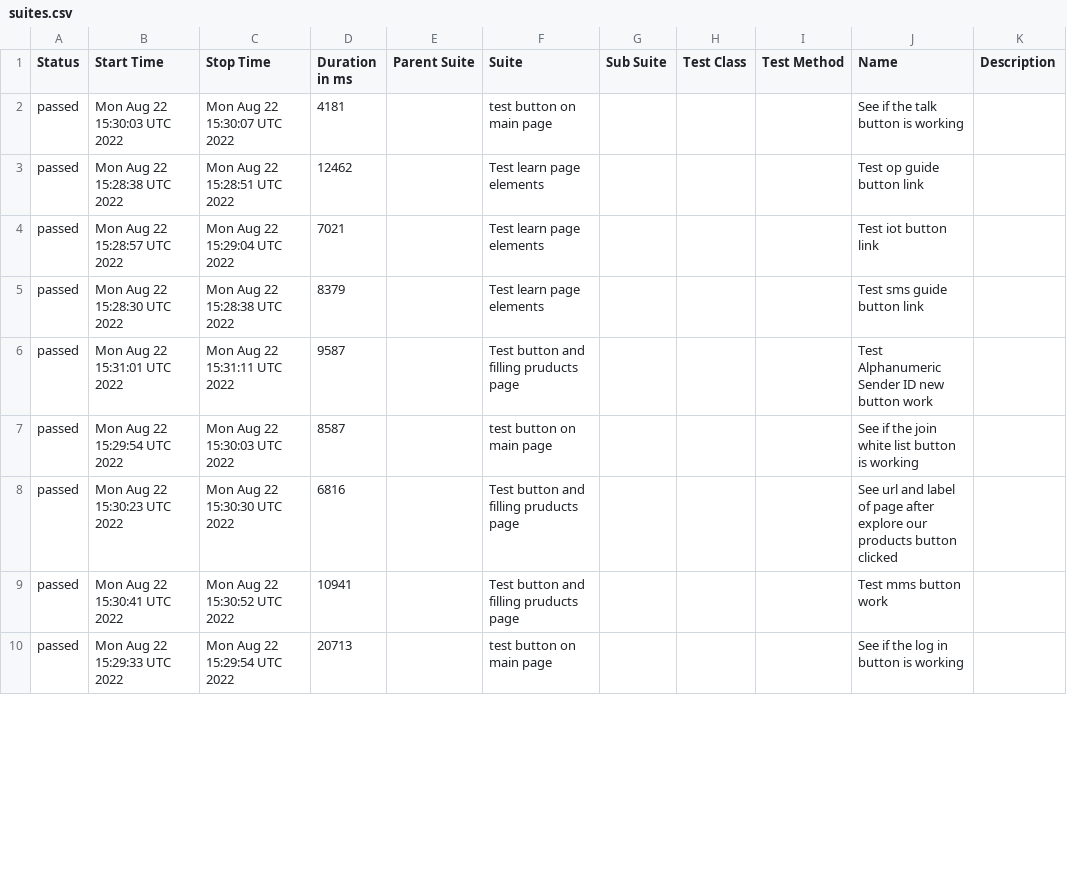
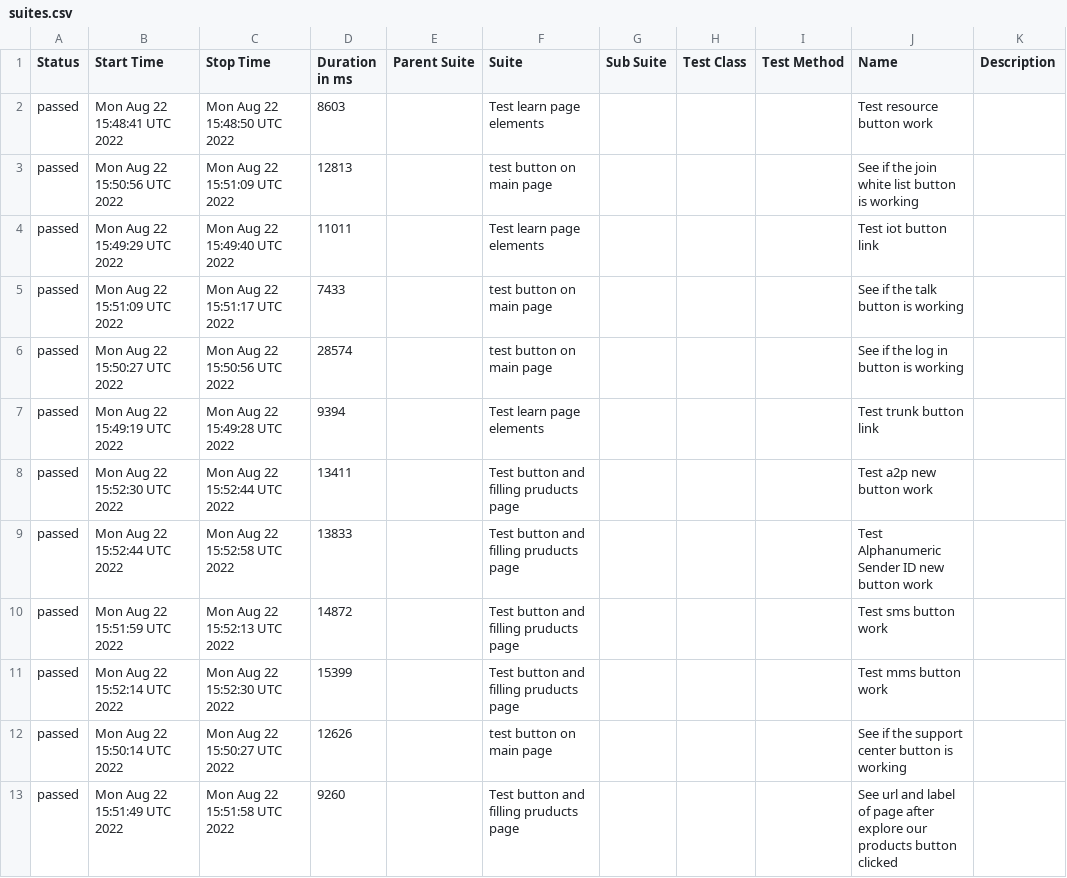
Before and after one commit to valahalex/cypress_9_allure, a CSV file: data/suites.csv, drawn as a sheet; only a part is shown; the diff covers the shown part only.

```diff
--- a/data/suites.csv
+++ b/data/suites.csv
@@ -1,10 +1,13 @@
 "Status","Start Time","Stop Time","Duration in ms","Parent Suite","Suite","Sub Suite","Test Class","Test Method","Name","Description"
-"passed","Mon Aug 22 15:30:03 UTC 2022","Mon Aug 22 15:30:07 UTC 2022","4181","","test button on main page","","","","See if the talk button is working",""
-"passed","Mon Aug 22 15:28:38 UTC 2022","Mon Aug 22 15:28:51 UTC 2022","12462","","Test learn page elements","","","","Test op guide button link",""
-"passed","Mon Aug 22 15:28:57 UTC 2022","Mon Aug 22 15:29:04 UTC 2022","7021","","Test learn page elements","","","","Test iot button link",""
-"passed","Mon Aug 22 15:28:30 UTC 2022","Mon Aug 22 15:28:38 UTC 2022","8379","","Test learn page elements","","","","Test sms guide button link",""
-"passed","Mon Aug 22 15:31:01 UTC 2022","Mon Aug 22 15:31:11 UTC 2022","9587","","Test button and filling pruducts page","","","","Test Alphanumeric Sender ID new button work",""
-"passed","Mon Aug 22 15:29:54 UTC 2022","Mon Aug 22 15:30:03 UTC 2022","8587","","test button on main page","","","","See if the join white list button is working",""
-"passed","Mon Aug 22 15:30:23 UTC 2022","Mon Aug 22 15:30:30 UTC 2022","6816","","Test button and filling pruducts page","","","","See url and label of page after explore our products button clicked",""
-"passed","Mon Aug 22 15:30:41 UTC 2022","Mon Aug 22 15:30:52 UTC 2022","10941","","Test button and filling pruducts page","","","","Test mms button work",""
-"passed","Mon Aug 22 15:29:33 UTC 2022","Mon Aug 22 15:29:54 UTC 2022","20713","","test button on main page","","","","See if the log in button is working",""
+"passed","Mon Aug 22 15:48:41 UTC 2022","Mon Aug 22 15:48:50 UTC 2022","8603","","Test learn page elements","","","","Test resource button work",""
+"passed","Mon Aug 22 15:50:56 UTC 2022","Mon Aug 22 15:51:09 UTC 2022","12813","","test button on main page","","","","See if the join white list button is working",""
+"passed","Mon Aug 22 15:49:29 UTC 2022","Mon Aug 22 15:49:40 UTC 2022","11011","","Test learn page elements","","","","Test iot button link",""
+"passed","Mon Aug 22 15:51:09 UTC 2022","Mon Aug 22 15:51:17 UTC 2022","7433","","test button on main page","","","","See if the talk button is working",""
+"passed","Mon Aug 22 15:50:27 UTC 2022","Mon Aug 22 15:50:56 UTC 2022","28574","","test button on main page","","","","See if the log in button is working",""
+"passed","Mon Aug 22 15:49:19 UTC 2022","Mon Aug 22 15:49:28 UTC 2022","9394","","Test learn page elements","","","","Test trunk button link",""
+"passed","Mon Aug 22 15:52:30 UTC 2022","Mon Aug 22 15:52:44 UTC 2022","13411","","Test button and filling pruducts page","","","","Test a2p new button work",""
+"passed","Mon Aug 22 15:52:44 UTC 2022","Mon Aug 22 15:52:58 UTC 2022","13833","","Test button and filling pruducts page","","","","Test Alphanumeric Sender ID new button work",""
+"passed","Mon Aug 22 15:51:59 UTC 2022","Mon Aug 22 15:52:13 UTC 2022","14872","","Test button and filling pruducts page","","","","Test sms button work",""
+"passed","Mon Aug 22 15:52:14 UTC 2022","Mon Aug 22 15:52:30 UTC 2022","15399","","Test button and filling pruducts page","","","","Test mms button work",""
+"passed","Mon Aug 22 15:50:14 UTC 2022","Mon Aug 22 15:50:27 UTC 2022","12626","","test button on main page","","","","See if the support center button is working",""
+"passed","Mon Aug 22 15:51:49 UTC 2022","Mon Aug 22 15:51:58 UTC 2022","9260","","Test button and filling pruducts page","","","","See url and label of page after explore our products button clicked",""
```
Also changed, not shown: 3 removed rows and 11 edited cells elsewhere in this file, 43 other files.
